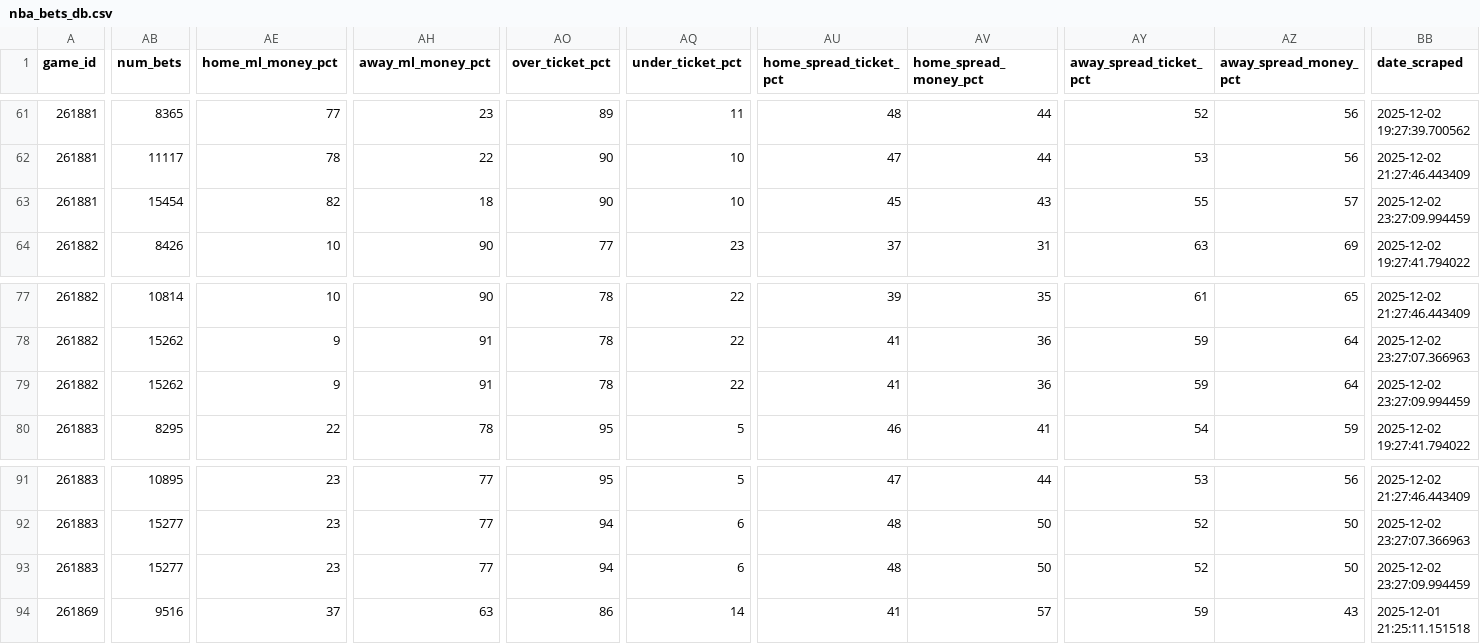
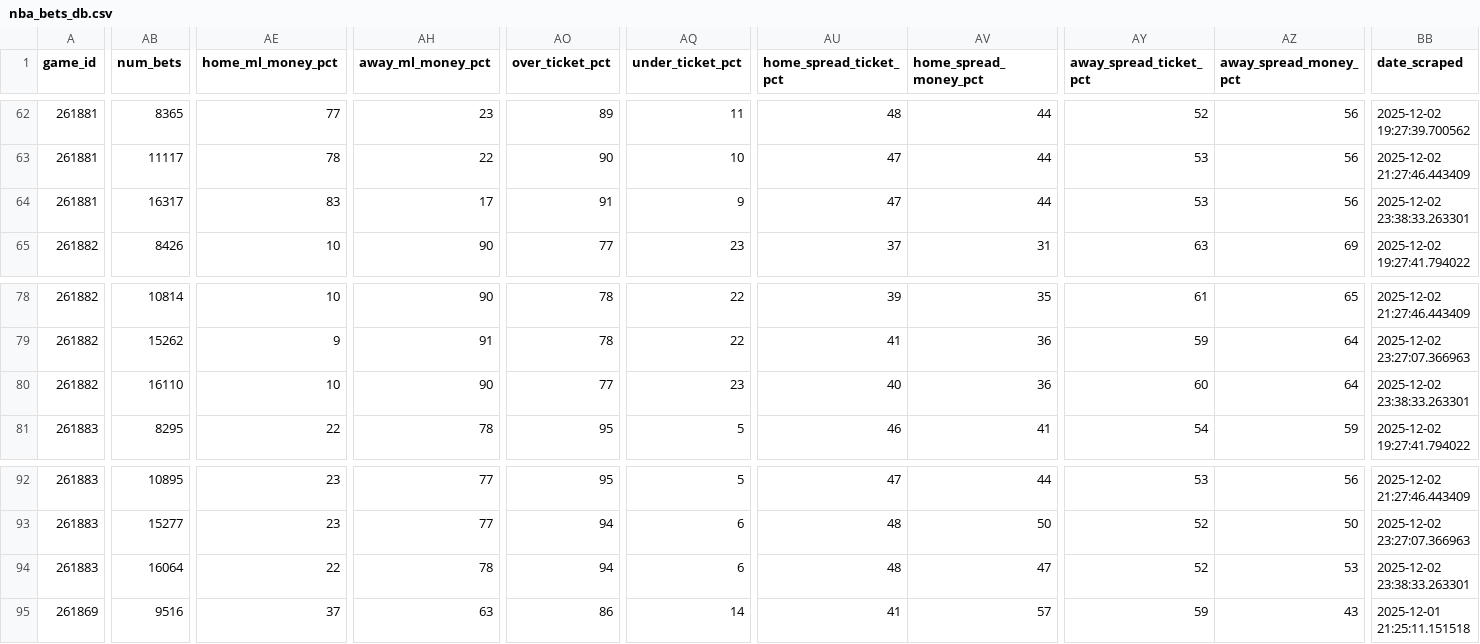
Before and after one commit to aaroncolesmith/llm_betting_model, a CSV file: data/bets_db/nba_bets_db.csv, drawn as a sheet; only a part is shown, gaps mark what is left out; addresses are those after the commit; the diff covers the shown part only; the diff names each change by its address in the sheet, - before the commit and + after, or states it on an @@ line.

```diff
--- a/data/bets_db/nba_bets_db.csv
+++ b/data/bets_db/nba_bets_db.csv
-AB64 (num_bets): 15454
+AB64 (num_bets): 16317
-AE64 (home_ml_money_pct): 82
+AE64 (home_ml_money_pct): 83
-AH64 (away_ml_money_pct): 18
+AH64 (away_ml_money_pct): 17
-AO64 (over_ticket_pct): 90
+AO64 (over_ticket_pct): 91
-AQ64 (under_ticket_pct): 10
+AQ64 (under_ticket_pct): 9
-AU64 (home_spread_ticket_pct): 45
+AU64 (home_spread_ticket_pct): 47
-AV64 (home_spread_money_pct): 43
+AV64 (home_spread_money_pct): 44
-AY64 (away_spread_ticket_pct): 55
+AY64 (away_spread_ticket_pct): 53
-AZ64 (away_spread_money_pct): 57
+AZ64 (away_spread_money_pct): 56
-BB64 (date_scraped): 2025-12-02 23:27:09.994459
+BB64 (date_scraped): 2025-12-02 23:38:33.263301
-AB80 (num_bets): 15262
+AB80 (num_bets): 16110
-AE80 (home_ml_money_pct): 9
+AE80 (home_ml_money_pct): 10
-AH80 (away_ml_money_pct): 91
+AH80 (away_ml_money_pct): 90
-AO80 (over_ticket_pct): 78
+AO80 (over_ticket_pct): 77
-AQ80 (under_ticket_pct): 22
+AQ80 (under_ticket_pct): 23
-AU80 (home_spread_ticket_pct): 41
+AU80 (home_spread_ticket_pct): 40
-AY80 (away_spread_ticket_pct): 59
+AY80 (away_spread_ticket_pct): 60
-BB80 (date_scraped): 2025-12-02 23:27:09.994459
+BB80 (date_scraped): 2025-12-02 23:38:33.263301
-AB94 (num_bets): 15277
+AB94 (num_bets): 16064
-AE94 (home_ml_money_pct): 23
+AE94 (home_ml_money_pct): 22
-AH94 (away_ml_money_pct): 77
+AH94 (away_ml_money_pct): 78
-AV94 (home_spread_money_pct): 50
+AV94 (home_spread_money_pct): 47
-AZ94 (away_spread_money_pct): 50
+AZ94 (away_spread_money_pct): 53
-BB94 (date_scraped): 2025-12-02 23:27:09.994459
+BB94 (date_scraped): 2025-12-02 23:38:33.263301
```
Also changed, not shown: 1 added row and 47 edited cells elsewhere in this file, data/bets_db/soccer_bets_db.csv, 13 other files.
